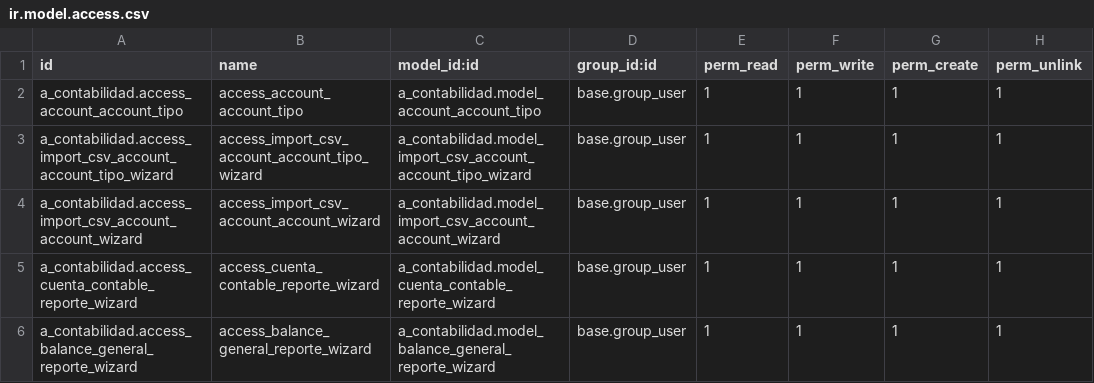
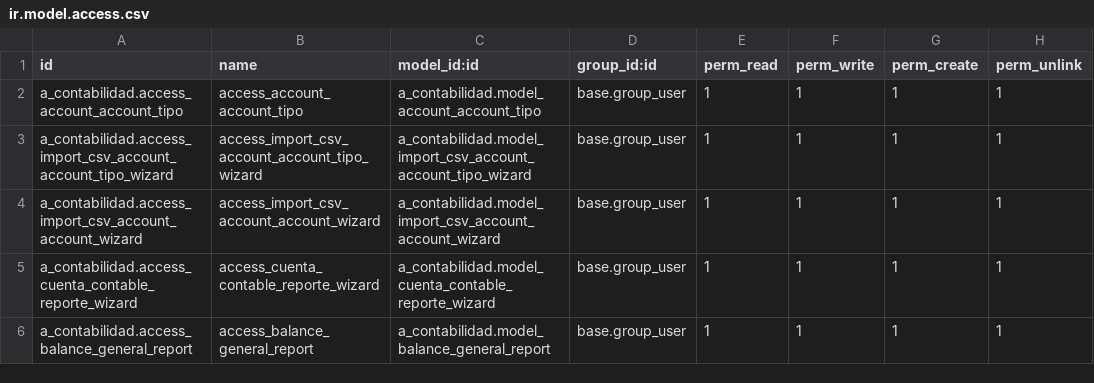
Before and after one commit to CodeBreakerMG/Tesis-Odoo-Contabilidad, a CSV file: odoo/custom_addons/a_contabilidad/security/ir.model.access.csv, drawn as a sheet.

```diff
--- a/odoo/custom_addons/a_contabilidad/security/ir.model.access.csv
+++ b/odoo/custom_addons/a_contabilidad/security/ir.model.access.csv
@@ -5,2 +5,2 @@ a_contabilidad.access_import_csv_account_account_wizard,access_import_csv_accoun
 a_contabilidad.access_cuenta_contable_reporte_wizard,access_cuenta_contable_reporte_wizard,a_contabilidad.model_cuenta_contable_reporte_wizard,base.group_user,1,1,1,1
-a_contabilidad.access_balance_general_reporte_wizard,access_balance_general_reporte_wizard,a_contabilidad.model_balance_general_reporte_wizard,base.group_user,1,1,1,1
+a_contabilidad.access_balance_general_report,access_balance_general_report,a_contabilidad.model_balance_general_report,base.group_user,1,1,1,1
```
Also changed, not shown: 7 other files.
